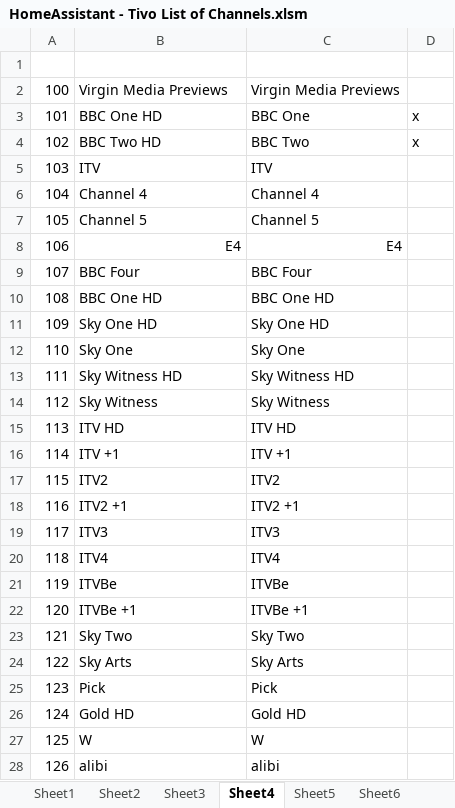
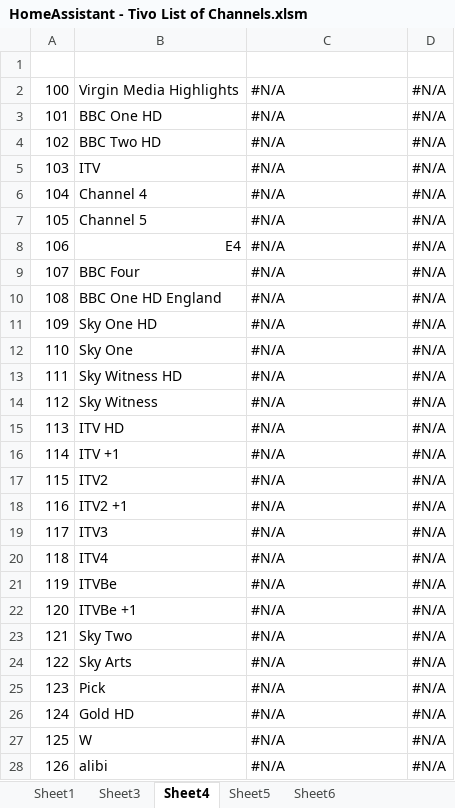
Before and after one commit to bertbert72/HomeAssistant_VirginTivo, an Excel workbook: resources/HomeAssistant - Tivo List of Channels.xlsm, sheet Sheet4, drawn as a sheet; only a part is shown; values as stored, in another font and other column widths than the file's, no cell formats; the diff covers the shown part only; the diff names each change by its address in the sheet, - before the commit and + after, or states it on an @@ line.

Commit message:
Channel changes 2018-12-25
Latest set of channel changes

```diff
--- a/resources/HomeAssistant - Tivo List of Channels.xlsm (sheet Sheet4)
+++ b/resources/HomeAssistant - Tivo List of Channels.xlsm (sheet Sheet4)
-sheet tab: Sheet2
-B2: Virgin Media Previews
+B2: Virgin Media Highlights
-C2: Virgin Media Previews
+C2: #N/A
-D2: (empty)
+D2: #N/A
-C3: BBC One
+C3: #N/A
-D3:D4: x
+D3:D4: #N/A
-C4: BBC Two
+C4: #N/A
-C5: ITV
+C5: #N/A
-D5:D28: (empty)
+D5:D28: #N/A
-C6: Channel 4
+C6: #N/A
-C7: Channel 5
+C7: #N/A
-C8: E4
+C8: #N/A
-C9: BBC Four
+C9: #N/A
-B10: BBC One HD
+B10: BBC One HD England
-C10: BBC One HD
+C10: #N/A
-C11: Sky One HD
+C11: #N/A
-C12: Sky One
+C12: #N/A
-C13: Sky Witness HD
+C13: #N/A
-C14: Sky Witness
+C14: #N/A
-C15: ITV HD
+C15: #N/A
-C16: ITV +1
+C16: #N/A
-C17: ITV2
+C17: #N/A
-C18: ITV2 +1
+C18: #N/A
-C19: ITV3
+C19: #N/A
-C20: ITV4
+C20: #N/A
-C21: ITVBe
+C21: #N/A
-C22: ITVBe +1
+C22: #N/A
-C23: Sky Two
+C23: #N/A
-C24: Sky Arts
+C24: #N/A
-C25: Pick
+C25: #N/A
-C26: Gold HD
+C26: #N/A
-C27: W
+C27: #N/A
-C28: alibi
+C28: #N/A
```
Also changed, not shown: 7 added rows, 7 removed rows and 759 edited cells elsewhere in this sheet, sheet Sheet3, sheet Sheet1, sheet Sheet5, cell formats, formulas that keep their value, charts or pictures, 1 other file.
